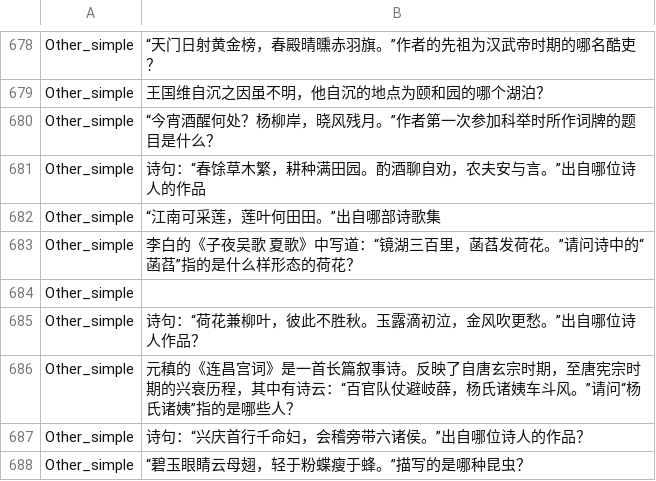
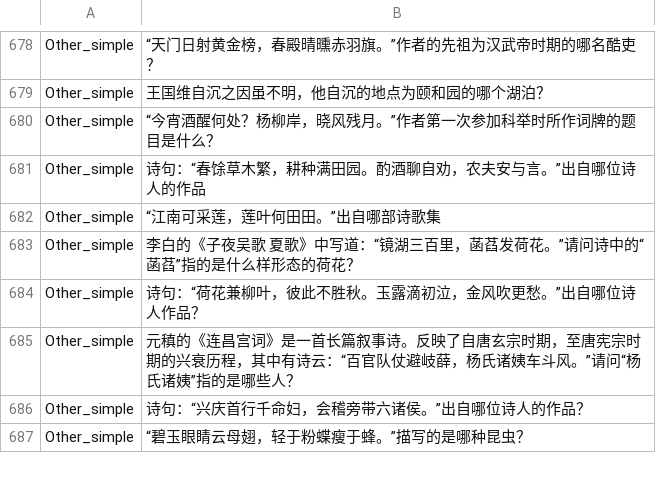
Before and after one commit to zhangqian666/PQA, a TSV file: EL/data/train_classif/train.tsv, drawn as a sheet; only a part is shown, gaps mark what is left out.

Commit message:
训练分类

```diff
--- a/EL/data/train_classif/train.tsv
+++ b/EL/data/train_classif/train.tsv
@@ -683,3 +683,2 @@ Other_simple	“江南可采莲，莲叶何田田。”出自哪部诗歌集
 Other_simple	李白的《子夜吴歌 夏歌》中写道：“镜湖三百里，菡萏发荷花。”请问诗中的“菡萏”指的是什么样形态的荷花？
-Other_simple
 Other_simple	诗句：“荷花兼柳叶，彼此不胜秋。玉露滴初泣，金风吹更愁。”出自哪位诗人作品？
```
